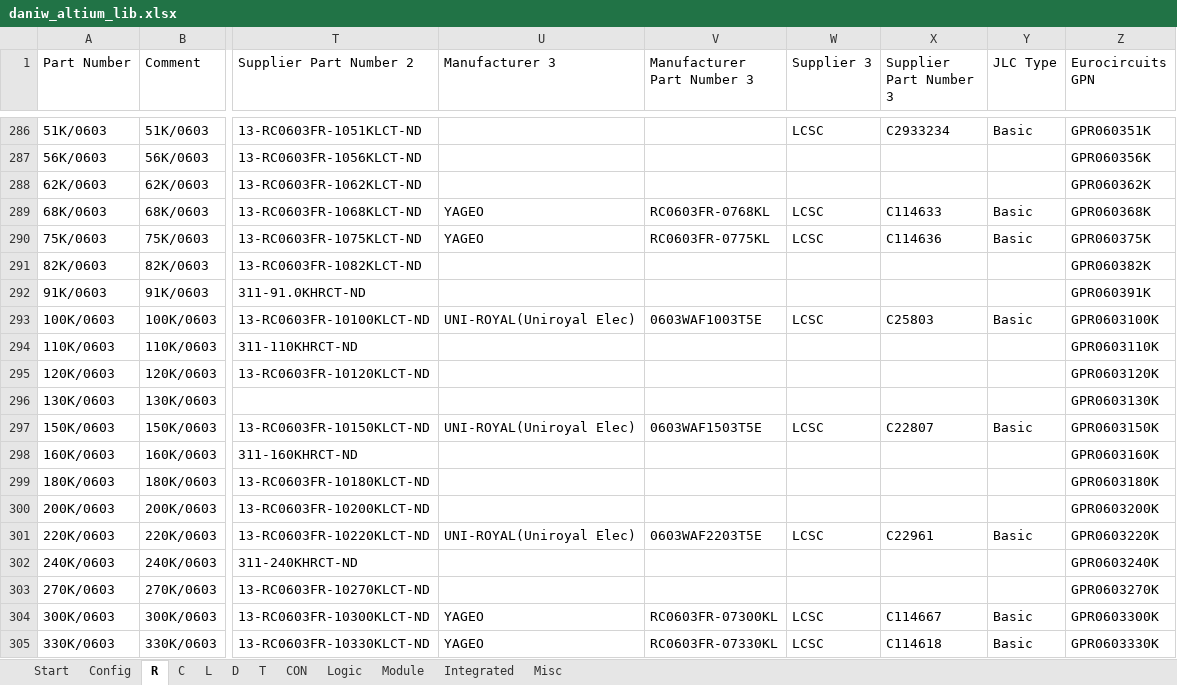
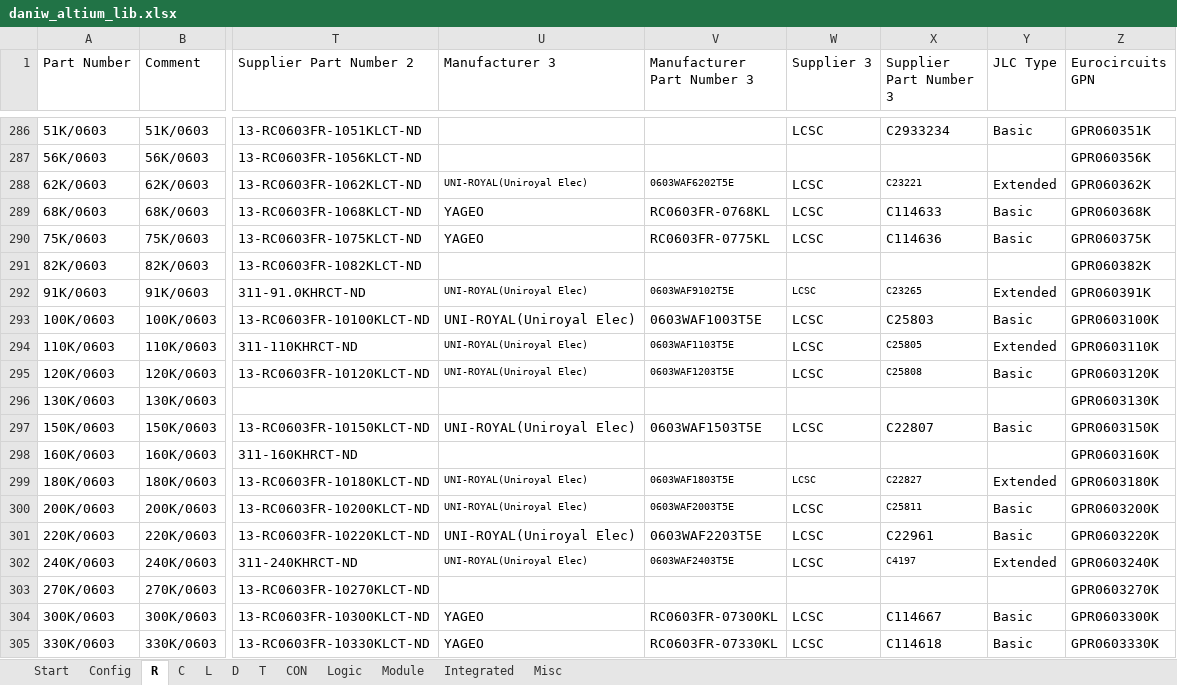
Before and after one commit to daniw/altium_lib, an Excel workbook: daniw_altium_lib.xlsx, sheet R, drawn as a sheet; only a part is shown, gaps mark what is left out; values as stored, in another font and other column widths than the file's, no borders; conditional formats not drawn; the diff covers the shown part only; the diff names each change by its address in the sheet, - before the commit and + after, or states it on an @@ line.

Commit message:
Added various MOSFETS, Resistors and capacitors

```diff
--- a/daniw_altium_lib.xlsx (sheet R)
+++ b/daniw_altium_lib.xlsx (sheet R)
-U288 (Manufacturer 3): (empty)
+U288 (Manufacturer 3): UNI-ROYAL(Uniroyal Elec)
-V288 (Manufacturer Part Number 3): (empty)
+V288 (Manufacturer Part Number 3): 0603WAF6202T5E
-W288 (Supplier 3): (empty)
+W288 (Supplier 3): LCSC
-X288 (Supplier Part Number 3): (empty)
+X288 (Supplier Part Number 3): C23221
-Y288 (JLC Type): (empty)
+Y288 (JLC Type): Extended
-U292 (Manufacturer 3): (empty)
+U292 (Manufacturer 3): UNI-ROYAL(Uniroyal Elec)
-V292 (Manufacturer Part Number 3): (empty)
+V292 (Manufacturer Part Number 3): 0603WAF9102T5E
-W292 (Supplier 3): (empty)
+W292 (Supplier 3): LCSC
-X292 (Supplier Part Number 3): (empty)
+X292 (Supplier Part Number 3): C23265
-Y292 (JLC Type): (empty)
+Y292 (JLC Type): Extended
-U294:U295 (Manufacturer 3): (empty)
+U294:U295 (Manufacturer 3): UNI-ROYAL(Uniroyal Elec)
-V294 (Manufacturer Part Number 3): (empty)
+V294 (Manufacturer Part Number 3): 0603WAF1103T5E
-W294:W295 (Supplier 3): (empty)
+W294:W295 (Supplier 3): LCSC
-X294 (Supplier Part Number 3): (empty)
+X294 (Supplier Part Number 3): C25805
-Y294 (JLC Type): (empty)
+Y294 (JLC Type): Extended
-V295 (Manufacturer Part Number 3): (empty)
+V295 (Manufacturer Part Number 3): 0603WAF1203T5E
-X295 (Supplier Part Number 3): (empty)
+X295 (Supplier Part Number 3): C25808
-Y295 (JLC Type): (empty)
+Y295 (JLC Type): Basic
-U299:U300 (Manufacturer 3): (empty)
+U299:U300 (Manufacturer 3): UNI-ROYAL(Uniroyal Elec)
-V299 (Manufacturer Part Number 3): (empty)
+V299 (Manufacturer Part Number 3): 0603WAF1803T5E
-W299:W300 (Supplier 3): (empty)
+W299:W300 (Supplier 3): LCSC
-X299 (Supplier Part Number 3): (empty)
+X299 (Supplier Part Number 3): C22827
-Y299 (JLC Type): (empty)
+Y299 (JLC Type): Extended
-V300 (Manufacturer Part Number 3): (empty)
+V300 (Manufacturer Part Number 3): 0603WAF2003T5E
-X300 (Supplier Part Number 3): (empty)
+X300 (Supplier Part Number 3): C25811
-Y300 (JLC Type): (empty)
+Y300 (JLC Type): Basic
-U302 (Manufacturer 3): (empty)
+U302 (Manufacturer 3): UNI-ROYAL(Uniroyal Elec)
-V302 (Manufacturer Part Number 3): (empty)
+V302 (Manufacturer Part Number 3): 0603WAF2403T5E
-W302 (Supplier 3): (empty)
+W302 (Supplier 3): LCSC
-X302 (Supplier Part Number 3): (empty)
+X302 (Supplier Part Number 3): C4197
-Y302 (JLC Type): (empty)
+Y302 (JLC Type): Extended
```
Also changed, not shown: 107 edited cells and cell formats elsewhere in this sheet, sheet T, sheet C, sheet L, sheet D.
